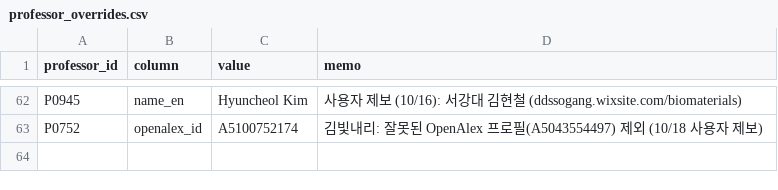
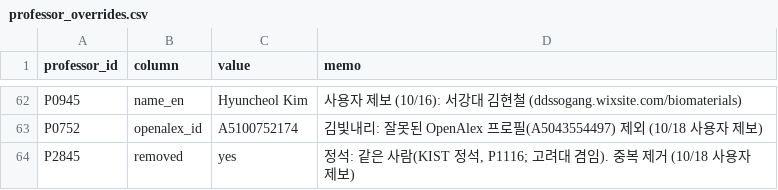
Before and after one commit to hyungjin1213-collab/about_bio, a CSV file: 0. korea bio map/data/professor_overrides.csv, drawn as a sheet; only a part is shown, gaps mark what is left out; the diff names each change by its address in the sheet, - before the commit and + after, or states it on an @@ line.

```diff
--- a/0. korea bio map/data/professor_overrides.csv
+++ b/0. korea bio map/data/professor_overrides.csv
+row 64: P2845 | removed | yes | 정석: 같은 사람(KIST 정석, P1116; 고려대 겸임). 중복 제거 (10/18 사용자 제보)
```
Also changed, not shown: 0. korea bio map/data/professors_seed.csv.
